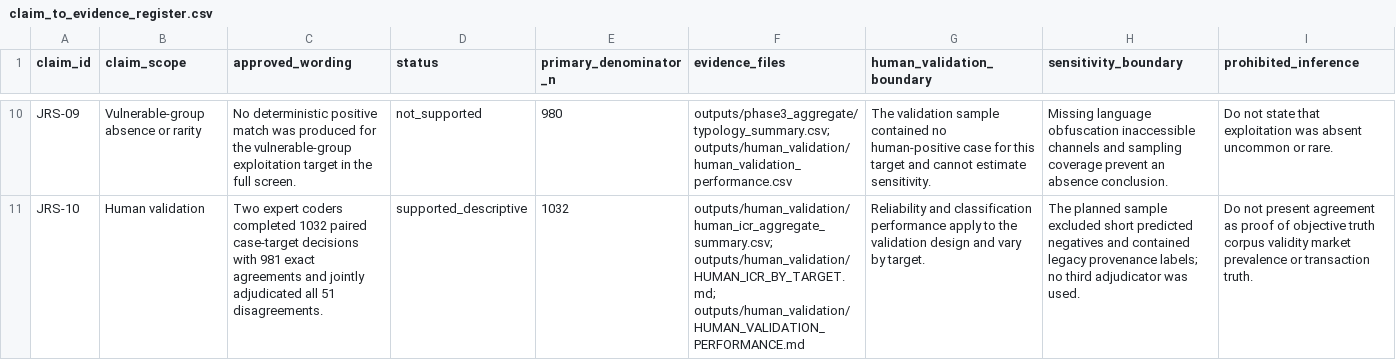
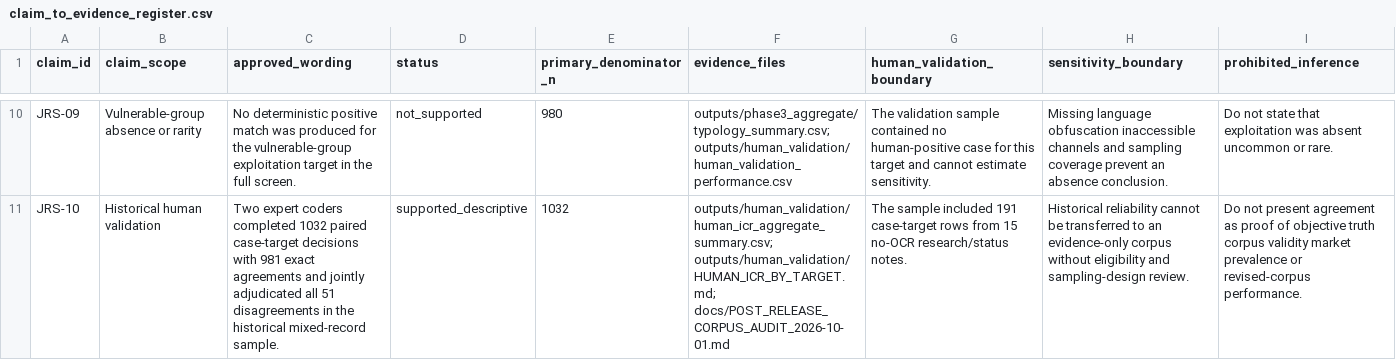
Before and after one commit to milind92/Bankdrop-Financial-Crime-Paper-1, a CSV file: docs/claim_to_evidence_register.csv, drawn as a sheet; only a part is shown, gaps mark what is left out; the diff covers the shown part only; the diff names each change by its address in the sheet, - before the commit and + after, or states it on an @@ line.

Commit message:
Audit Paper 1 corpus and place historical results on hold

```diff
--- a/docs/claim_to_evidence_register.csv
+++ b/docs/claim_to_evidence_register.csv
-B11 (claim_scope): Human validation
+B11 (claim_scope): Historical human validation
-C11 (approved_wording): …all 51 disagreements.
+C11 (approved_wording): …all 51 disagreements in the historical mixed-record sample.
-F11 (evidence_files): outputs/human_validation/human_icr_aggregate_summary.csv; outputs/human_validation/HUMAN_ICR_BY_TARGET.md; outputs/human_validation/HUMAN_VALIDATION_PERFORMANCE.md
+F11 (evidence_files): outputs/human_validation/human_icr_aggregate_summary.csv; outputs/human_validation/HUMAN_ICR_BY_TARGET.md; docs/POST_RELEASE_CORPUS_AUDIT_2026-10-01.md
-G11 (human_validation_boundary): Reliability and classification performance apply to the validation design and vary by target.
+G11 (human_validation_boundary): The sample included 191 case-target rows from 15 no-OCR research/status notes.
-H11 (sensitivity_boundary): The planned sample excluded short predicted negatives and contained legacy provenance labels; no third adjudicator was used.
+H11 (sensitivity_boundary): Historical reliability cannot be transferred to an evidence-only corpus without eligibility and sampling-design review.
-I11 (prohibited_inference): …prevalence or transaction truth.
+I11 (prohibited_inference): …prevalence or revised-corpus performance.
```
Also changed, not shown: 35 edited cells elsewhere in this file, 18 other files.
